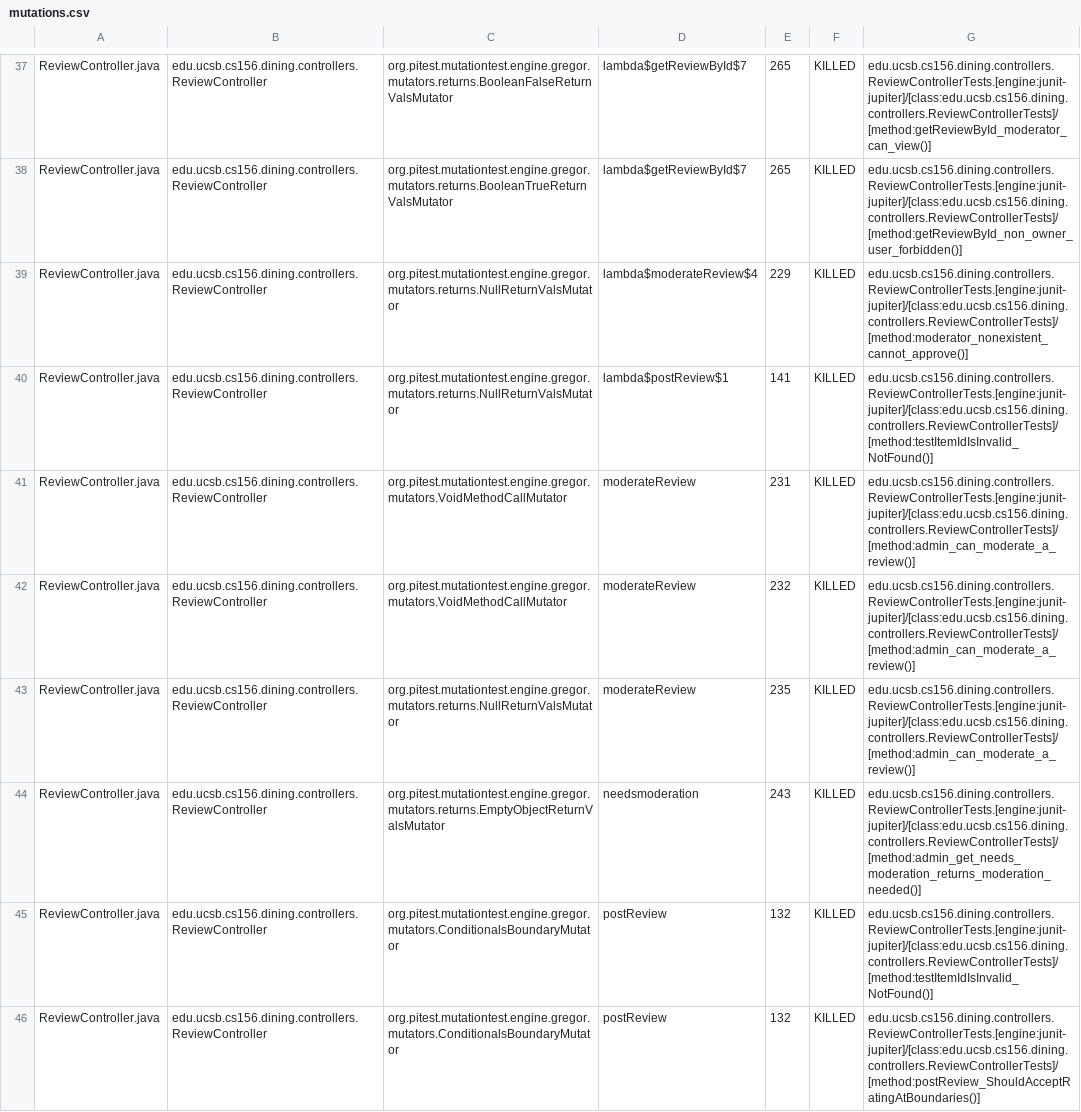
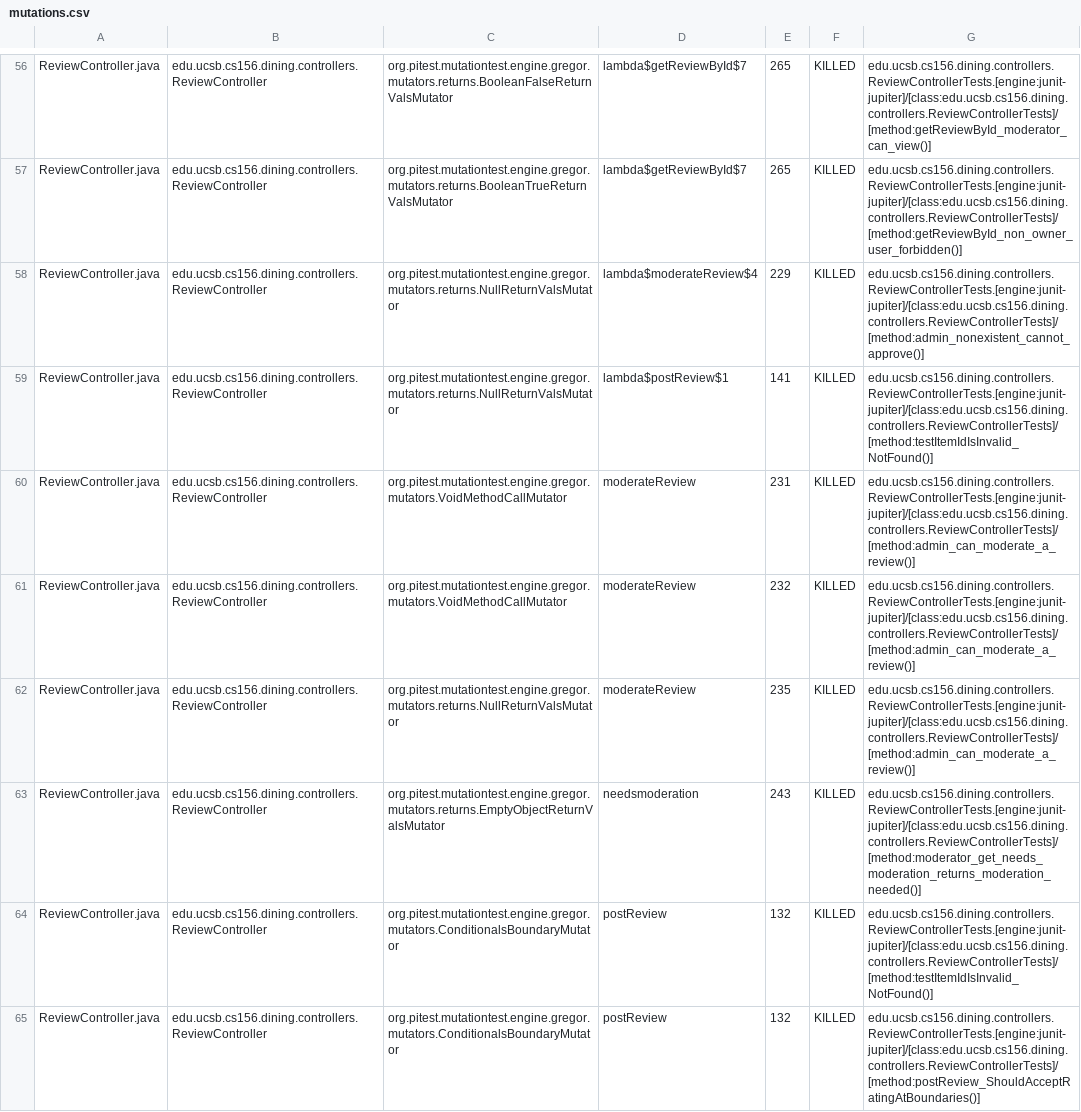
Before and after one commit to ucsb-cs156-s26/proj-dining-s26-08, a CSV file: prs/46/pitest/mutations.csv, drawn as a sheet; only a part is shown, gaps mark what is left out; the diff covers the shown part only.

Commit message:
Deploying to gh-pages from @ ucsb-cs156-s26/proj-dining-s26-08@cc8e799482a9a3a339bd2a9a94662dfbbfb46684 🚀

```diff
--- a/prs/46/pitest/mutations.csv
+++ b/prs/46/pitest/mutations.csv
@@ -38,3 +57,3 @@ ReviewController.java,edu.ucsb.cs156.dining.controllers.ReviewController,org.pit
 ReviewController.java,edu.ucsb.cs156.dining.controllers.ReviewController,org.pitest.mutationtest.engine.gregor.mutators.returns.BooleanTrueReturnValsMutator,lambda$getReviewById$7,265,KILLED,edu.ucsb.cs156.dining.controllers.ReviewControllerTests.[engine:junit-jupiter]/[class:edu.ucsb.cs156.dining.controllers.ReviewControllerTests]/[method:getReviewById_non_owner_user_forbidden()]
-ReviewController.java,edu.ucsb.cs156.dining.controllers.ReviewController,org.pitest.mutationtest.engine.gregor.mutators.returns.NullReturnValsMutator,lambda$moderateReview$4,229,KILLED,edu.ucsb.cs156.dining.controllers.ReviewControllerTests.[engine:junit-jupiter]/[class:edu.ucsb.cs156.dining.controllers.ReviewControllerTests]/[method:moderator_nonexistent_cannot_approve()]
+ReviewController.java,edu.ucsb.cs156.dining.controllers.ReviewController,org.pitest.mutationtest.engine.gregor.mutators.returns.NullReturnValsMutator,lambda$moderateReview$4,229,KILLED,edu.ucsb.cs156.dining.controllers.ReviewControllerTests.[engine:junit-jupiter]/[class:edu.ucsb.cs156.dining.controllers.ReviewControllerTests]/[method:admin_nonexistent_cannot_approve()]
 ReviewController.java,edu.ucsb.cs156.dining.controllers.ReviewController,org.pitest.mutationtest.engine.gregor.mutators.returns.NullReturnValsMutator,lambda$postReview$1,141,KILLED,edu.ucsb.cs156.dining.controllers.ReviewControllerTests.[engine:junit-jupiter]/[class:edu.ucsb.cs156.dining.controllers.ReviewControllerTests]/[method:testItemIdIsInvalid_NotFound()]
@@ -43,3 +62,3 @@ ReviewController.java,edu.ucsb.cs156.dining.controllers.ReviewController,org.pit
 ReviewController.java,edu.ucsb.cs156.dining.controllers.ReviewController,org.pitest.mutationtest.engine.gregor.mutators.returns.NullReturnValsMutator,moderateReview,235,KILLED,edu.ucsb.cs156.dining.controllers.ReviewControllerTests.[engine:junit-jupiter]/[class:edu.ucsb.cs156.dining.controllers.ReviewControllerTests]/[method:admin_can_moderate_a_review()]
-ReviewController.java,edu.ucsb.cs156.dining.controllers.ReviewController,org.pitest.mutationtest.engine.gregor.mutators.returns.EmptyObjectReturnValsMutator,needsmoderation,243,KILLED,edu.ucsb.cs156.dining.controllers.ReviewControllerTests.[engine:junit-jupiter]/[class:edu.ucsb.cs156.dining.controllers.ReviewControllerTests]/[method:admin_get_needs_moderation_returns_moderation_needed()]
+ReviewController.java,edu.ucsb.cs156.dining.controllers.ReviewController,org.pitest.mutationtest.engine.gregor.mutators.returns.EmptyObjectReturnValsMutator,needsmoderation,243,KILLED,edu.ucsb.cs156.dining.controllers.ReviewControllerTests.[engine:junit-jupiter]/[class:edu.ucsb.cs156.dining.controllers.ReviewControllerTests]/[method:moderator_get_needs_moderation_returns_moderation_needed()]
 ReviewController.java,edu.ucsb.cs156.dining.controllers.ReviewController,org.pitest.mutationtest.engine.gregor.mutators.ConditionalsBoundaryMutator,postReview,132,KILLED,edu.ucsb.cs156.dining.controllers.ReviewControllerTests.[engine:junit-jupiter]/[class:edu.ucsb.cs156.dining.controllers.ReviewControllerTests]/[method:testItemIdIsInvalid_NotFound()]
```
Also changed, not shown: 4 added rows, 4 removed rows, 51 moved rows and 27 edited cells elsewhere in this file, 21 other files.
